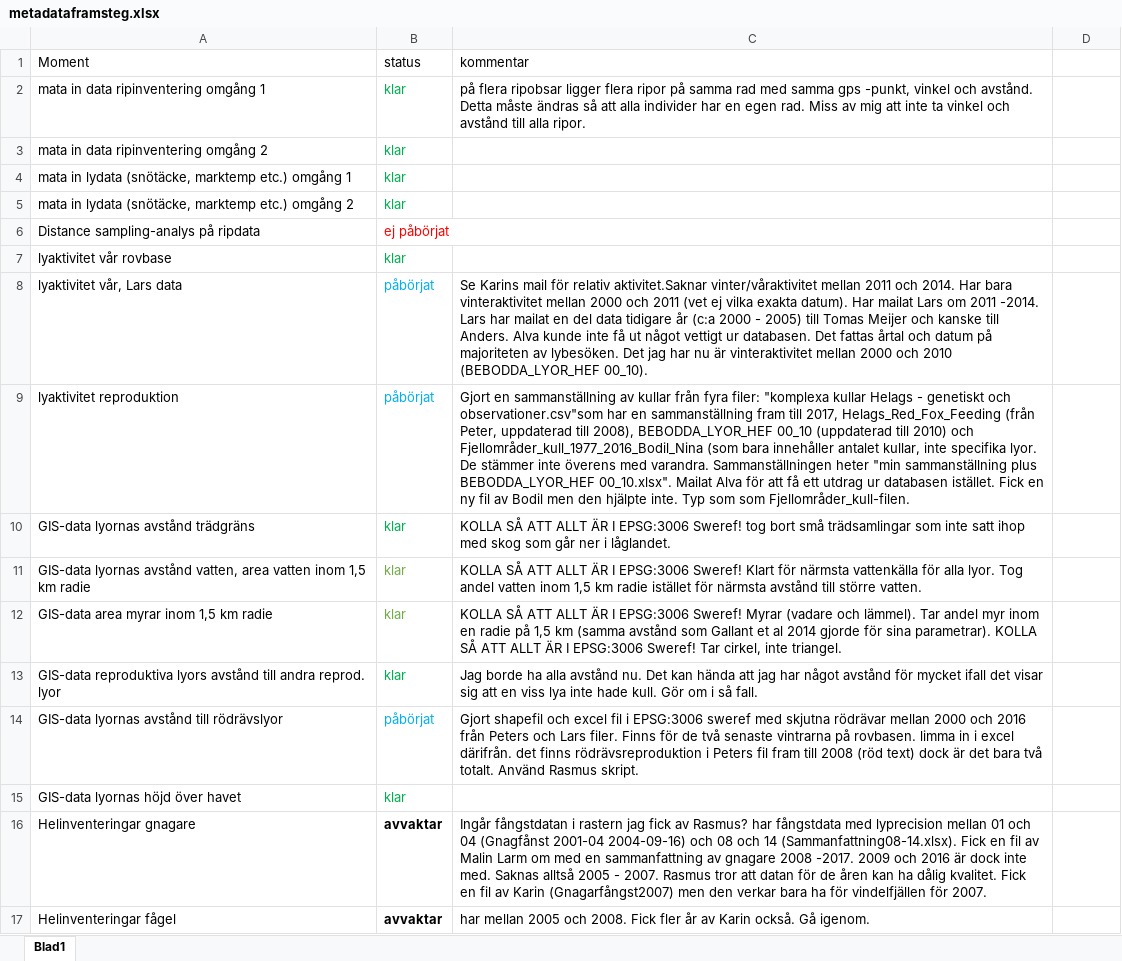
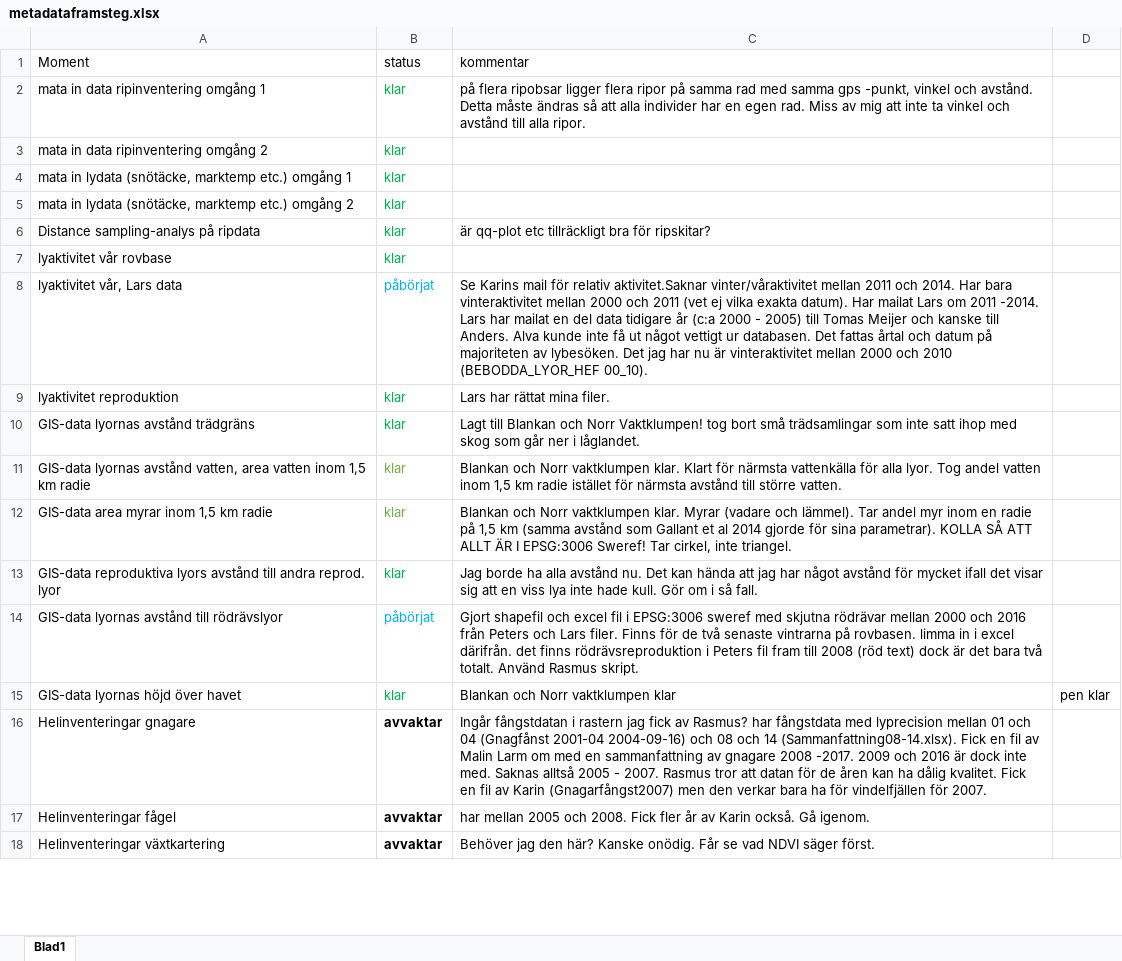
Before and after one commit to torhanssonfrank/Den-selection, an Excel workbook: Rawdata/metadataframsteg.xlsx, sheet Blad1, drawn as a sheet; only a part is shown; the shorter side is filled out with more unchanged rows; values as stored, in another font and other column widths than the file's, no borders; the diff names each change by its address in the sheet, - before the commit and + after, or states it on an @@ line.

```diff
--- a/Rawdata/metadataframsteg.xlsx (sheet Blad1)
+++ b/Rawdata/metadataframsteg.xlsx (sheet Blad1)
-B6 (status): ej påbörjat
+B6 (status): klar
-B6 text colour: #FF0000
+B6 text colour: #00B050
-C6 (kommentar): (empty)
+C6 (kommentar): är qq-plot etc tillräckligt bra för ripskitar?
-B9 (status): påbörjat
+B9 (status): klar
-B9 text colour: #00B0F0
+B9 text colour: #00B050
-C9 (kommentar): Gjort en sammanställning av kullar från fyra filer: "komplexa kullar Helags - genetiskt och observationer.csv"som har en sammanställning fram till 2017, Helags_Red_Fox_Feeding (från Peter, uppdaterad till 2008), BEBODDA_LYOR_HEF 00_10 (uppdaterad till 2010) och Fjellområder_kull_1977_2016_Bodil_Nina (som bara innehåller antalet kullar, inte specifika lyor. De stämmer inte överens med varandra. Sammanställningen heter "min sammanställning plus BEBODDA_LYOR_HEF 00_10.xlsx". Mailat Alva för att få ett utdrag ur databasen istället. Fick en ny fil av Bodil men den hjälpte inte. Typ som som Fjellområder_kull-filen.
+C9 (kommentar): Lars har rättat mina filer.
-C10 (kommentar): KOLLA SÅ ATT ALLT ÄR I EPSG:3006 Sweref! tog bort…
+C10 (kommentar): Lagt till Blankan och Norr Vaktklumpen! tog bort…
-C11 (kommentar): KOLLA SÅ ATT ALLT ÄR I EPSG:3006 Sweref! Klart för…
+C11 (kommentar): Blankan och Norr vaktklumpen klar. Klart för…
-C12 (kommentar): KOLLA SÅ ATT ALLT ÄR I EPSG:3006 Sweref! Myrar (vadare…
+C12 (kommentar): Blankan och Norr vaktklumpen klar. Myrar (vadare…
-C15 (kommentar): (empty)
+C15 (kommentar): Blankan och Norr vaktklumpen klar
-D15: (empty)
+D15: pen klar
```
Also changed, not shown: Rawdata/andel_lämmelhabitattyper_per_lya.xlsx, Rawdata/lämmelprediktion_medelvärde_topp_uppgång.xlsx, 6 other files.
